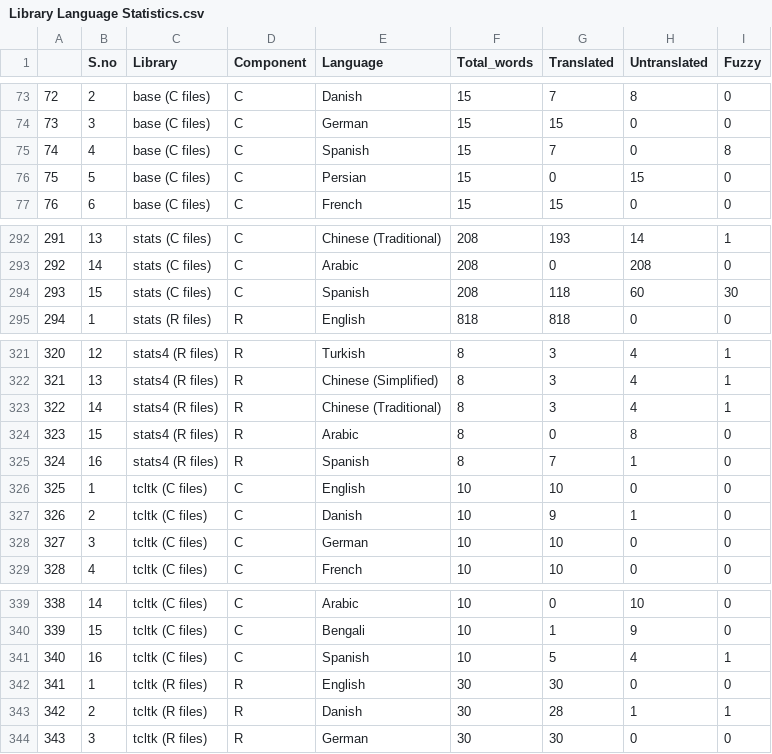
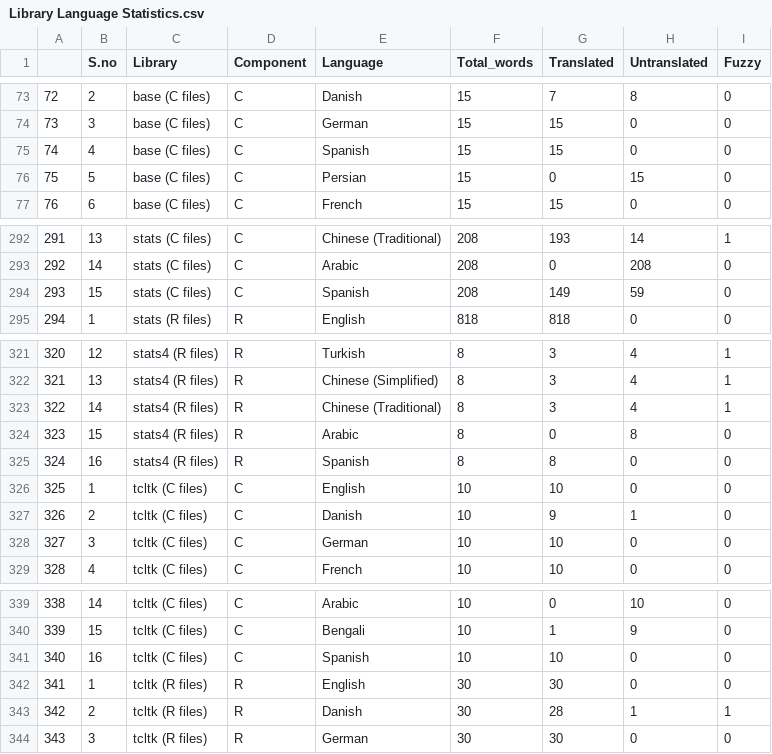
Before and after one commit to shrish-shete20/weblate, a CSV file: Library Language Statistics/Library Language Statistics.csv, drawn as a sheet; only a part is shown, gaps mark what is left out.

Commit message:
Updated Library Csv

```diff
--- a/Library Language Statistics/Library Language Statistics.csv
+++ b/Library Language Statistics/Library Language Statistics.csv
@@ -74,3 +74,3 @@
 "73",3,"base (C files)","C","German",15,15,0,0
-"74",4,"base (C files)","C","Spanish",15,7,0,8
+"74",4,"base (C files)","C","Spanish",15,15,0,0
 "75",5,"base (C files)","C","Persian",15,0,15,0
@@ -293,3 +293,3 @@
 "292",14,"stats (C files)","C","Arabic",208,0,208,0
-"293",15,"stats (C files)","C","Spanish",208,118,60,30
+"293",15,"stats (C files)","C","Spanish",208,149,59,0
 "294",1,"stats (R files)","R","English",818,818,0,0
@@ -324,3 +324,3 @@
 "323",15,"stats4 (R files)","R","Arabic",8,0,8,0
-"324",16,"stats4 (R files)","R","Spanish",8,7,1,0
+"324",16,"stats4 (R files)","R","Spanish",8,8,0,0
 "325",1,"tcltk (C files)","C","English",10,10,0,0
@@ -340,3 +340,3 @@
 "339",15,"tcltk (C files)","C","Bengali",10,1,9,0
-"340",16,"tcltk (C files)","C","Spanish",10,5,4,1
+"340",16,"tcltk (C files)","C","Spanish",10,10,0,0
 "341",1,"tcltk (R files)","R","English",30,30,0,0
```
